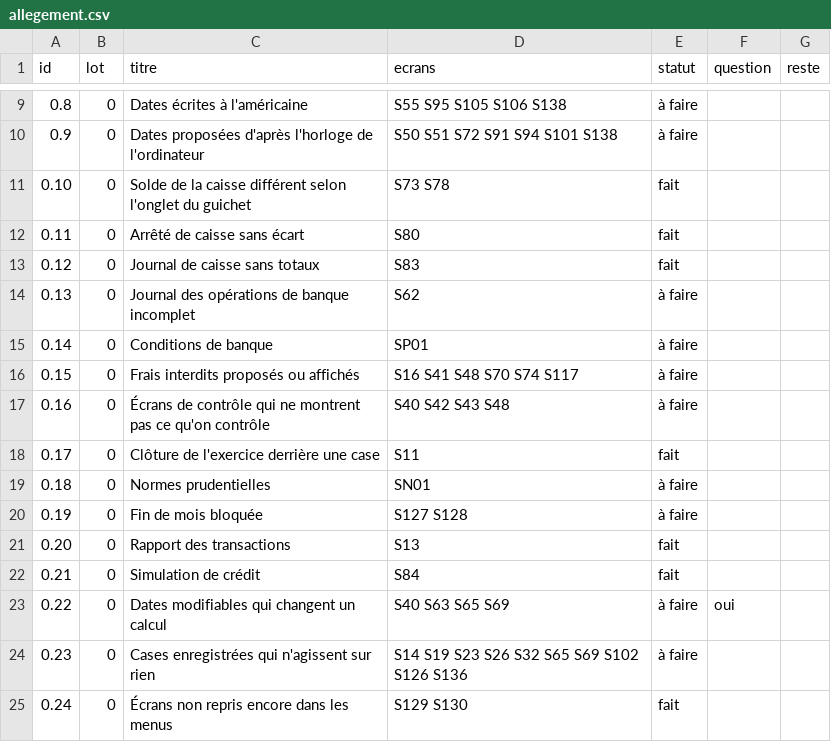
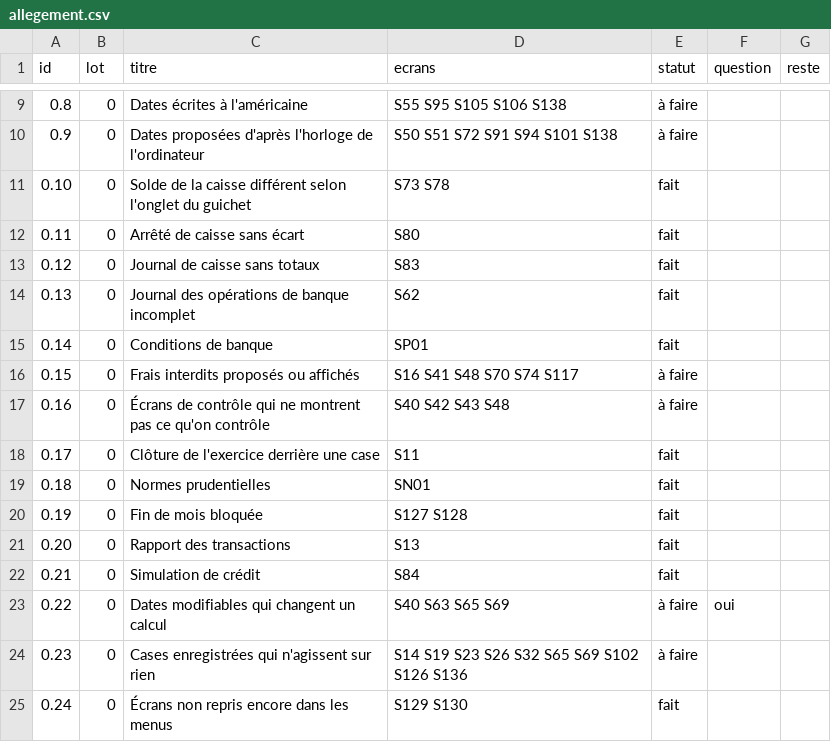
Before and after one commit to manatandu/Microfina-, a CSV file: replica/allegement.csv, drawn as a sheet; only a part is shown, gaps mark what is left out.

```diff
--- a/replica/allegement.csv
+++ b/replica/allegement.csv
@@ -13,4 +13,4 @@ id,lot,titre,ecrans,statut,question,reste
 0.12,0,Journal de caisse sans totaux,S83,fait,,
-0.13,0,Journal des opérations de banque incomplet,S62,à faire,,
-0.14,0,Conditions de banque,SP01,à faire,,
+0.13,0,Journal des opérations de banque incomplet,S62,fait,,
+0.14,0,Conditions de banque,SP01,fait,,
 0.15,0,Frais interdits proposés ou affichés,S16 S41 S48 S70 S74 S117,à faire,,
@@ -18,4 +18,4 @@ id,lot,titre,ecrans,statut,question,reste
 0.17,0,Clôture de l'exercice derrière une case,S11,fait,,
-0.18,0,Normes prudentielles,SN01,à faire,,
-0.19,0,Fin de mois bloquée,S127 S128,à faire,,
+0.18,0,Normes prudentielles,SN01,fait,,
+0.19,0,Fin de mois bloquée,S127 S128,fait,,
 0.20,0,Rapport des transactions,S13,fait,,
```
Also changed, not shown: replica/decisions.csv, 19 other files.
